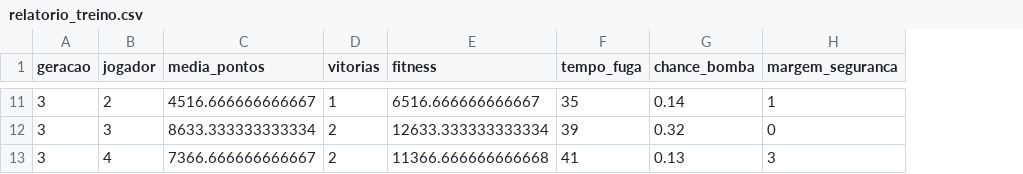
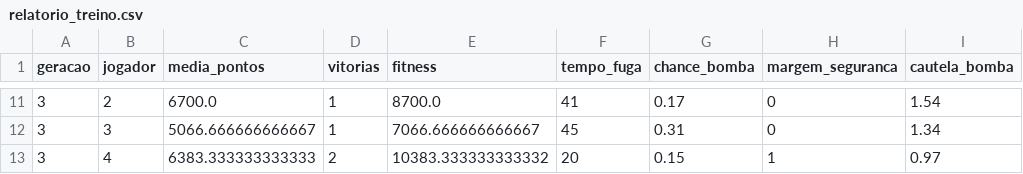
Before and after one commit to Carlos-Antonio95/battle-bomber-ai, a CSV file: relatorio_treino.csv, drawn as a sheet; only a part is shown, gaps mark what is left out; the diff covers the shown part only; the diff names each change by its address in the sheet, - before the commit and + after, or states it on an @@ line.

```diff
--- a/relatorio_treino.csv
+++ b/relatorio_treino.csv
+column I (cautela_bomba), rows 11-13: 1.54 | 1.34 | 0.97
-C11 (media_pontos): 4516.666666666667
+C11 (media_pontos): 6700.0
-E11 (fitness): 6516.666666666667
+E11 (fitness): 8700.0
-F11 (tempo_fuga): 35
+F11 (tempo_fuga): 41
-G11 (chance_bomba): 0.14
+G11 (chance_bomba): 0.17
-H11 (margem_seguranca): 1
+H11 (margem_seguranca): 0
-C12 (media_pontos): 8633.333333333334
+C12 (media_pontos): 5066.666666666667
-D12 (vitorias): 2
+D12 (vitorias): 1
-E12 (fitness): 12633.333333333334
+E12 (fitness): 7066.666666666667
-F12 (tempo_fuga): 39
+F12 (tempo_fuga): 45
-G12 (chance_bomba): 0.32
+G12 (chance_bomba): 0.31
-C13 (media_pontos): 7366.666666666667
+C13 (media_pontos): 6383.333333333333
-E13 (fitness): 11366.666666666668
+E13 (fitness): 10383.333333333332
-F13 (tempo_fuga): 41
+F13 (tempo_fuga): 20
-G13 (chance_bomba): 0.13
+G13 (chance_bomba): 0.15
-H13 (margem_seguranca): 3
+H13 (margem_seguranca): 1
```
Also changed, not shown: 4 added rows, 4 removed rows and 23 edited cells elsewhere in this file, 17 other files.
